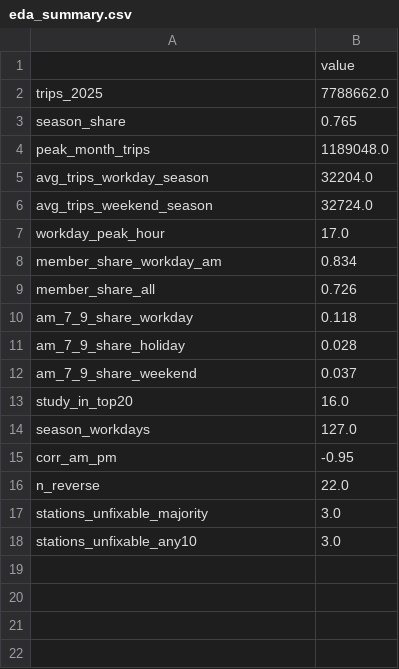
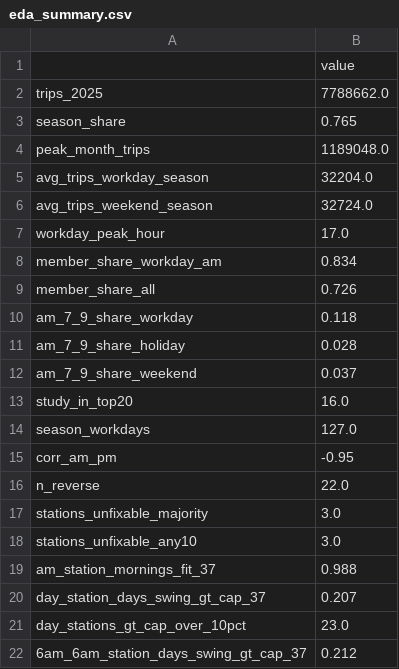
Before and after one commit to yoonbemail-sketch/toronto-bikeshare-rebalancing, a CSV file: outputs/tables/eda_summary.csv, drawn as a sheet; the diff names each change by its address in the sheet, - before the commit and + after, or states it on an @@ line.

```diff
--- a/outputs/tables/eda_summary.csv
+++ b/outputs/tables/eda_summary.csv
+row 19: am_station_mornings_fit_37 | 0.988
+row 20: day_station_days_swing_gt_cap_37 | 0.207
+row 21: day_stations_gt_cap_over_10pct | 23.0
+row 22: 6am_6am_station_days_swing_gt_cap_37 | 0.212
```
Also changed, not shown: 13 other files.
